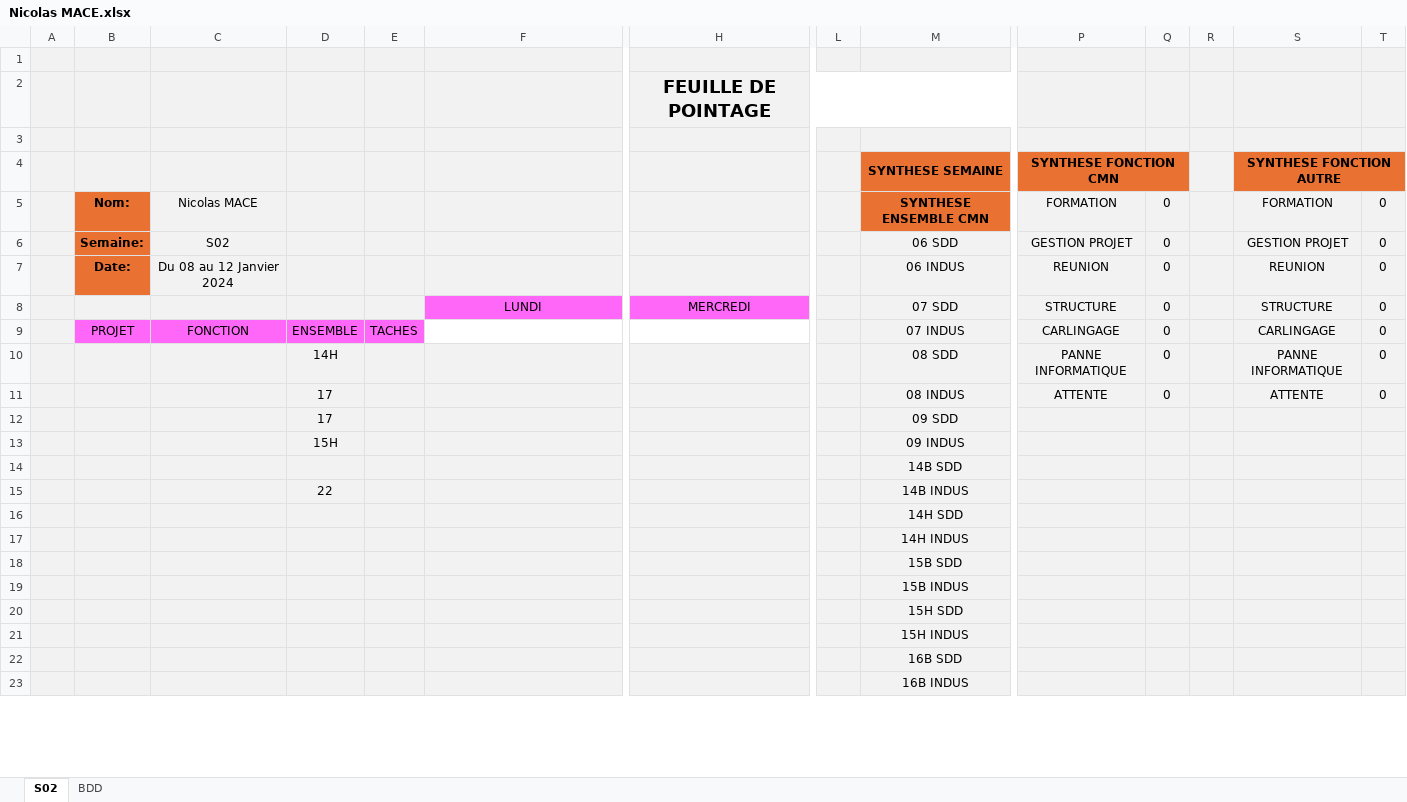
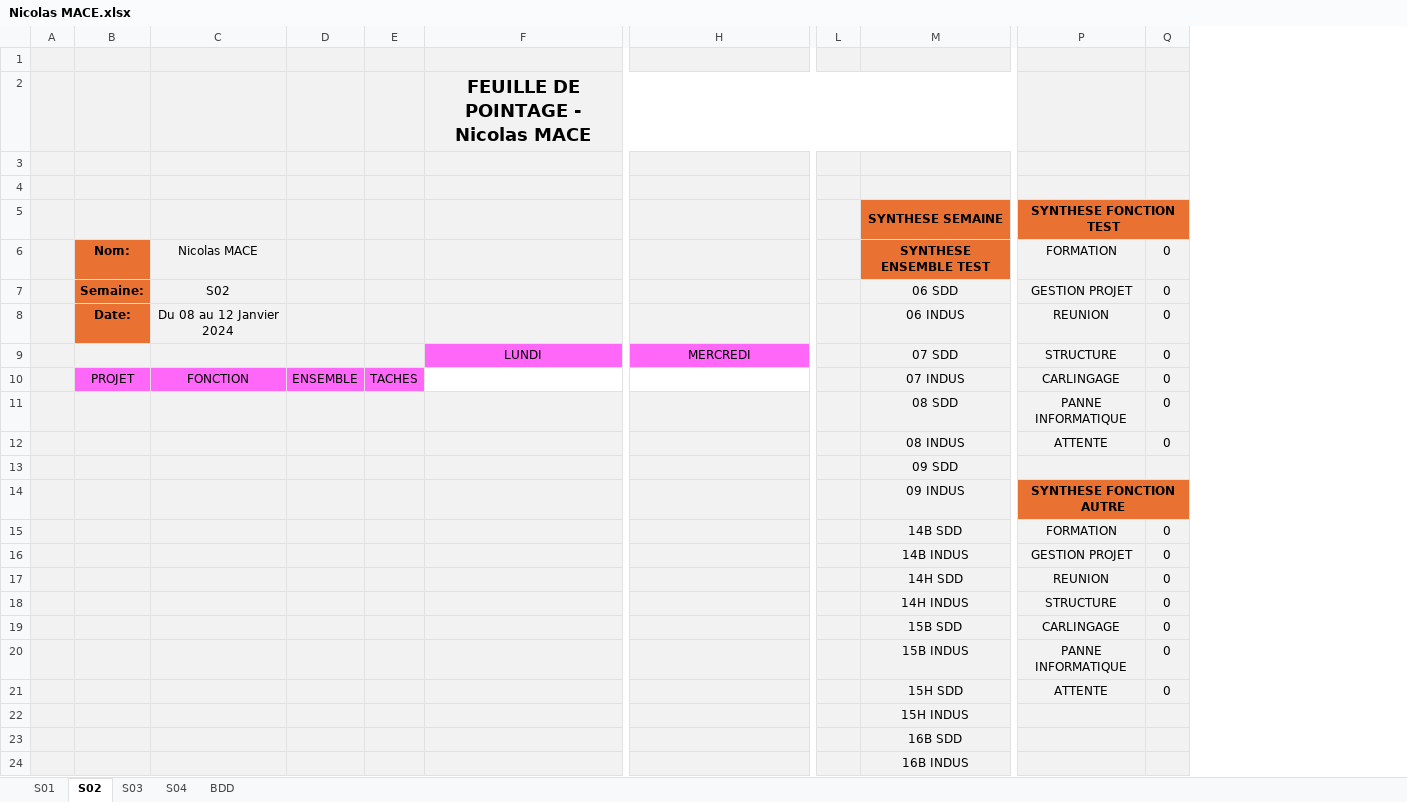
Before and after one commit to marwenboufares/suiviProjetG, an Excel workbook: generatedProject/Nicolas MACE.xlsx, sheet S02, drawn as a sheet; only a part is shown, gaps mark what is left out; values as stored, in another font and other column widths than the file's, no borders; charts and pictures not drawn; removed rows and columns are numbered as before the commit, all else as after; rows hold the shown columns only; the diff names each change by its address in the sheet, - before the commit and + after, or states it on an @@ line.

```diff
--- a/generatedProject/Nicolas MACE.xlsx (sheet S02)
+++ b/generatedProject/Nicolas MACE.xlsx (sheet S02)
+sheet tab: S01
+sheet tab: S03
+sheet tab: S04
-column R, empty
-column S, rows 4-11: SYNTHESE FONCTION AUTRE | FORMATION | GESTION PROJET | REUNION | STRUCTURE | CARLINGAGE | PANNE INFORMATIQUE | ATTENTE
-column T, rows 5-11: all 0
-row 2:  |  |  |  |  |  | FEUILLE DE POINTAGE
+row 2:  |  |  |  |  | FEUILLE DE POINTAGE - Nicolas MACE
+row 4: (empty)
-P5: SYNTHESE FONCTION CMN
+P5: SYNTHESE FONCTION TEST
-M6: SYNTHESE ENSEMBLE CMN
+M6: SYNTHESE ENSEMBLE TEST
-D11: 14H
+D11: (empty)
-D12:D13: 17
+D12:D13: (empty)
-D14: 15H
+D14: (empty)
-P14: (empty)
+P14: SYNTHESE FONCTION AUTRE
-P14:Q14 fill: #F2F2F2
+P14:Q14 fill: #E97132
+P14:Q14 merged
-P15: (empty)
+P15: FORMATION
-Q15:Q21: (empty)
+Q15:Q21: 0
-D16: 22
+D16: (empty)
-P16: (empty)
+P16: GESTION PROJET
-P17: (empty)
+P17: REUNION
-P18: (empty)
+P18: STRUCTURE
-P19: (empty)
+P19: CARLINGAGE
-P20: (empty)
+P20: PANNE INFORMATIQUE
-P21: (empty)
+P21: ATTENTE
```
Also changed, not shown: sheet BDD, formulas that keep their value, charts or pictures, BDD/COLLAB.xlsx, generatedProject/Marc SORIA.xlsx, 3 other files.
